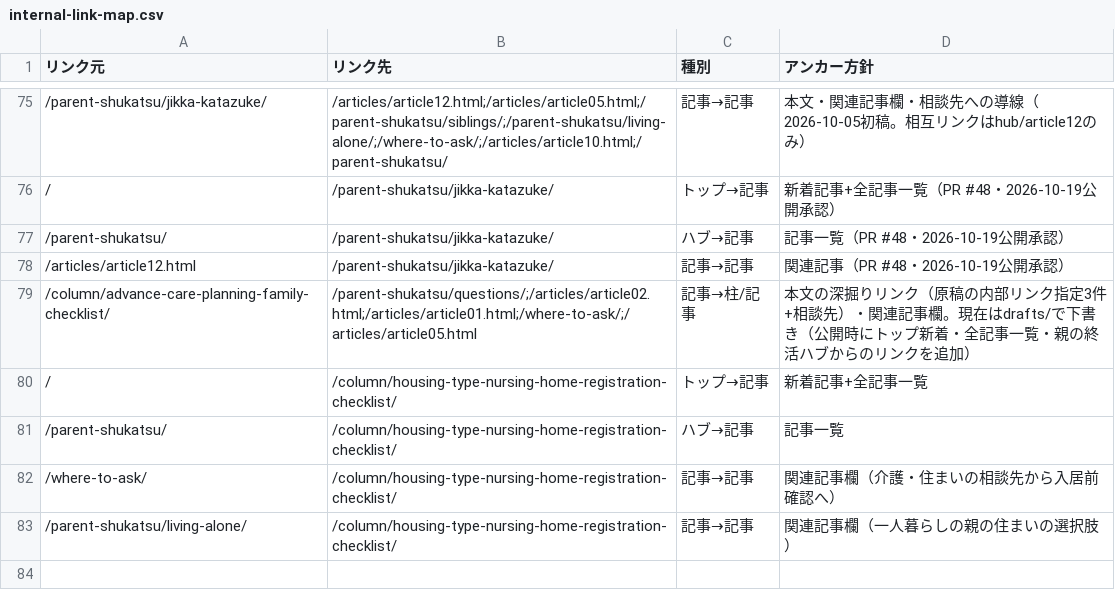
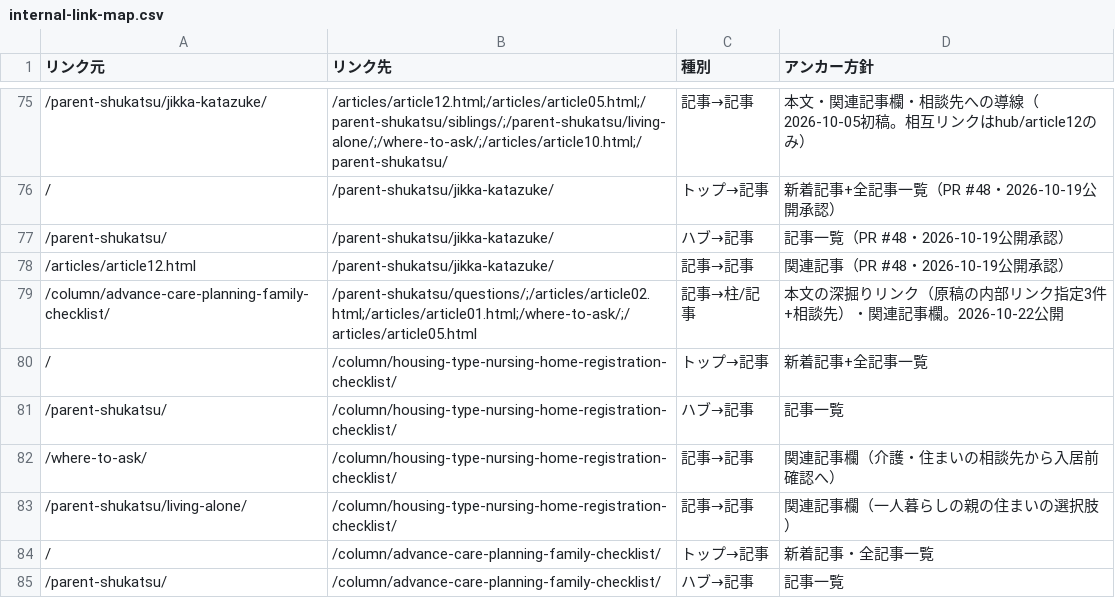
Before and after one commit to tfqys680-jpg/shukatsu-site, a CSV file: docs/seo/internal-link-map.csv, drawn as a sheet; only a part is shown, gaps mark what is left out.

```diff
--- a/docs/seo/internal-link-map.csv
+++ b/docs/seo/internal-link-map.csv
@@ -78,3 +78,3 @@
 /articles/article12.html,/parent-shukatsu/jikka-katazuke/,記事→記事,関連記事（PR #48・2026-10-19公開承認）
-/column/advance-care-planning-family-checklist/,/parent-shukatsu/questions/;/articles/article02.html;/articles/article01.html;/where-to-ask/;/articles/article05.html,記事→柱/記事,本文の深掘りリンク（原稿の内部リンク指定3件+相談先）・関連記事欄。現在はdrafts/で下書き（公開時にトップ新着・全記事一覧・親の終活ハブからのリンクを追加）
+/column/advance-care-planning-family-checklist/,/parent-shukatsu/questions/;/articles/article02.html;/articles/article01.html;/where-to-ask/;/articles/article05.html,記事→柱/記事,本文の深掘りリンク（原稿の内部リンク指定3件+相談先）・関連記事欄。2026-10-22公開
 /,/column/housing-type-nursing-home-registration-checklist/,トップ→記事,新着記事+全記事一覧
@@ -83 +83,3 @@
 /parent-shukatsu/living-alone/,/column/housing-type-nursing-home-registration-checklist/,記事→記事,関連記事欄（一人暮らしの親の住まいの選択肢）
+/,/column/advance-care-planning-family-checklist/,トップ→記事,新着記事・全記事一覧
+/parent-shukatsu/,/column/advance-care-planning-family-checklist/,ハブ→記事,記事一覧
```
Also changed, not shown: docs/seo/content-inventory.csv, docs/seo/editorial-calendar.csv, 9 other files.
